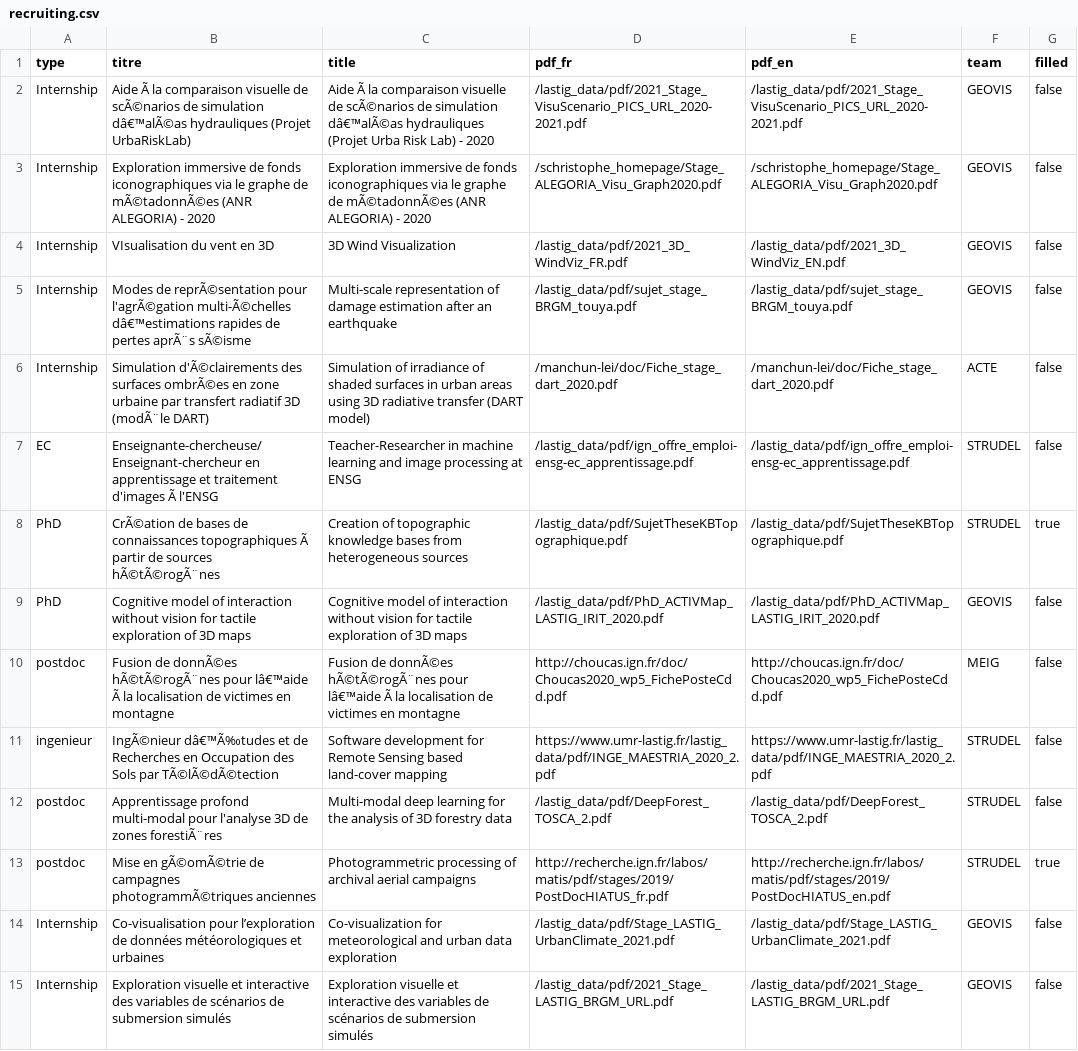
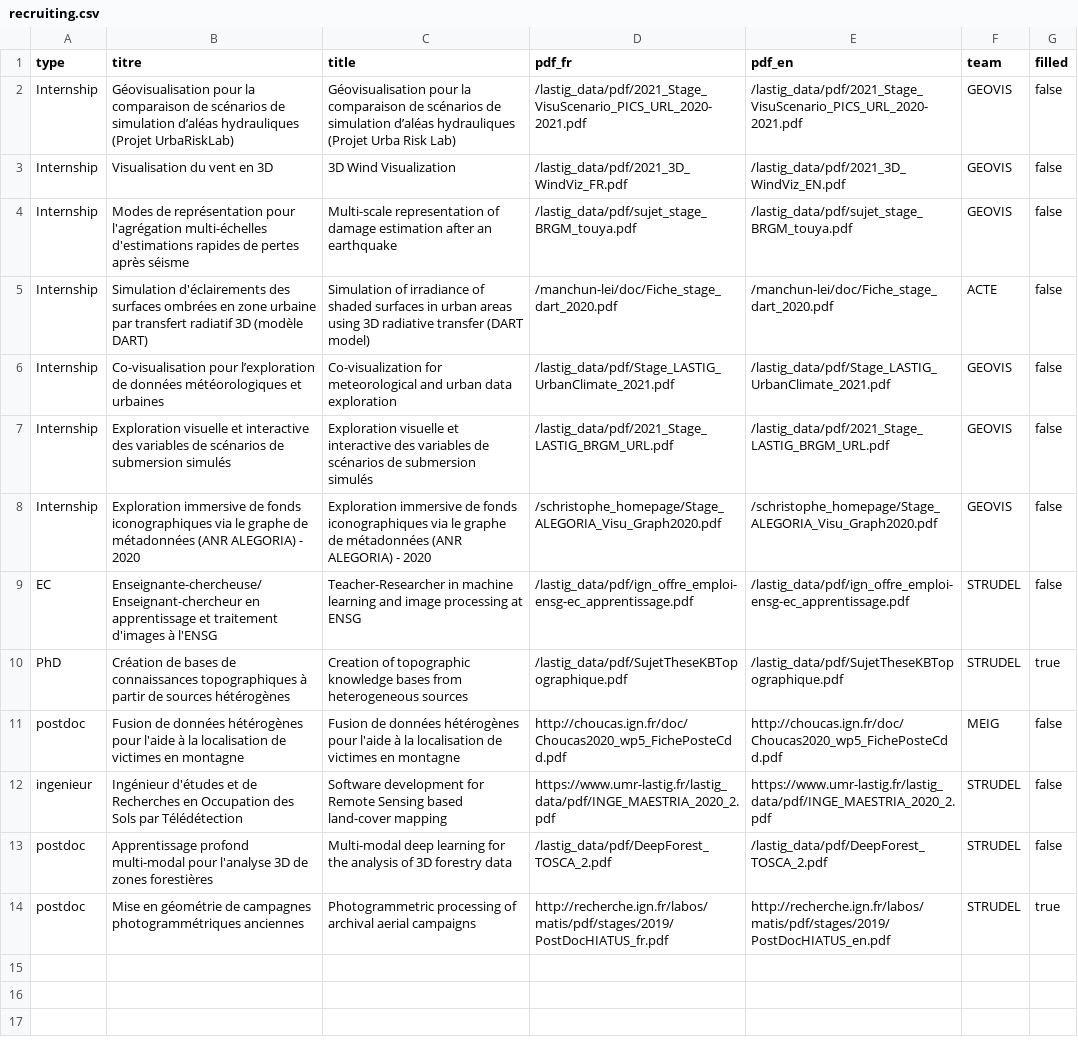
Before and after one commit to umrlastig/lastig_data, a CSV file: recruiting.csv, drawn as a sheet; removed rows and columns are numbered as before the commit, all else as after; the diff names each change by its address in the sheet, - before the commit and + after, or states it on an @@ line.

Commit message:
Update recruiting.csv
Correction UTF8

```diff
--- a/recruiting.csv
+++ b/recruiting.csv
-B2 (titre): Aide Ã la comparaison visuelle de scÃ©narios de simulation dâ€™alÃ©as hydrauliques (Projet…
+B2 (titre): Géovisualisation pour la comparaison de scénarios de simulation d’aléas hydrauliques (Projet…
-C2 (title): Aide Ã la comparaison visuelle de scÃ©narios de simulation dâ€™alÃ©as hydrauliques (Projet Urba Risk Lab) - 2020
+C2 (title): Géovisualisation pour la comparaison de scénarios de simulation d’aléas hydrauliques (Projet Urba Risk Lab)
-row 3: Internship | Exploration immersive de fonds iconographiques via le graphe de mÃ©tadonnÃ©es (ANR ALEGORIA) - 2020 | Exploration immersive de fonds iconographiques via le graphe de mÃ©tadonnÃ©es (ANR ALEGORIA) - 2020 | /schristophe_homepage/Stage_ALEGORIA_Visu_Graph2020.pdf | /schristophe_homepage/Stage_ALEGORIA_Visu_Graph2020.pdf | GEOVIS | false
-B3 (titre): VIsualisation du vent en 3D
+B3 (titre): Visualisation du vent en 3D
-B4 (titre): Modes de reprÃ©sentation pour l'agrÃ©gation multi-Ã©chelles dâ€™estimations rapides de pertes aprÃ¨s sÃ©isme
+B4 (titre): Modes de représentation pour l'agrégation multi-échelles d'estimations rapides de pertes après séisme
-B5 (titre): Simulation d'Ã©clairements des surfaces ombrÃ©es en zone urbaine par transfert radiatif 3D (modÃ¨le DART)
+B5 (titre): Simulation d'éclairements des surfaces ombrées en zone urbaine par transfert radiatif 3D (modèle DART)
-row 7: EC | Enseignante-chercheuse/Enseignant-chercheur en apprentissage et traitement d'images Ã l'ENSG | Teacher-Researcher in machine learning and image processing at ENSG | /lastig_data/pdf/ign_offre_emploi-ensg-ec_apprentissage.pdf | /lastig_data/pdf/ign_offre_emploi-ensg-ec_apprentissage.pdf | STRUDEL | false
-row 8: PhD | CrÃ©ation de bases de connaissances topographiques Ã partir de sources hÃ©tÃ©rogÃ¨nes | Creation of topographic knowledge bases from heterogeneous sources | /lastig_data/pdf/SujetTheseKBTopographique.pdf | /lastig_data/pdf/SujetTheseKBTopographique.pdf | STRUDEL | true
-row 9: PhD | Cognitive model of interaction without vision for tactile exploration of 3D maps | Cognitive model of interaction without vision for tactile exploration of 3D maps | /lastig_data/pdf/PhD_ACTIVMap_LASTIG_IRIT_2020.pdf | /lastig_data/pdf/PhD_ACTIVMap_LASTIG_IRIT_2020.pdf | GEOVIS | false
-row 10: postdoc | Fusion de donnÃ©es hÃ©tÃ©rogÃ¨nes pour lâ€™aide Ã la localisation de victimes en montagne | Fusion de donnÃ©es hÃ©tÃ©rogÃ¨nes pour lâ€™aide Ã la localisation de victimes en montagne | http://choucas.ign.fr/doc/Choucas2020_wp5_FichePosteCdd.pdf | http://choucas.ign.fr/doc/Choucas2020_wp5_FichePosteCdd.pdf | MEIG | false
-row 11: ingenieur | IngÃ©nieur dâ€™Ã‰tudes et de Recherches en Occupation des Sols par TÃ©lÃ©dÃ©tection | Software development for Remote Sensing based land-cover mapping | https://www.umr-lastig.fr/lastig_data/pdf/INGE_MAESTRIA_2020_2.pdf | https://www.umr-lastig.fr/lastig_data/pdf/INGE_MAESTRIA_2020_2.pdf | STRUDEL | false
-row 12: postdoc | Apprentissage profond multi-modal pour l'analyse 3D de zones forestiÃ¨res | Multi-modal deep learning for the analysis of 3D forestry data | /lastig_data/pdf/DeepForest_TOSCA_2.pdf | /lastig_data/pdf/DeepForest_TOSCA_2.pdf | STRUDEL | false
-row 13: postdoc | Mise en gÃ©omÃ©trie de campagnes photogrammÃ©triques anciennes | Photogrammetric processing of archival aerial campaigns | http://recherche.ign.fr/labos/matis/pdf/stages/2019/PostDocHIATUS_fr.pdf | http://recherche.ign.fr/labos/matis/pdf/stages/2019/PostDocHIATUS_en.pdf | STRUDEL | true
+row 8: Internship | Exploration immersive de fonds iconographiques via le graphe de métadonnées (ANR ALEGORIA) - 2020 | Exploration immersive de fonds iconographiques via le graphe de métadonnées (ANR ALEGORIA) - 2020 | /schristophe_homepage/Stage_ALEGORIA_Visu_Graph2020.pdf | /schristophe_homepage/Stage_ALEGORIA_Visu_Graph2020.pdf | GEOVIS | false
+row 9: EC | Enseignante-chercheuse/Enseignant-chercheur en apprentissage et traitement d'images à l'ENSG | Teacher-Researcher in machine learning and image processing at ENSG | /lastig_data/pdf/ign_offre_emploi-ensg-ec_apprentissage.pdf | /lastig_data/pdf/ign_offre_emploi-ensg-ec_apprentissage.pdf | STRUDEL | false
+row 10: PhD | Création de bases de connaissances topographiques à partir de sources hétérogènes | Creation of topographic knowledge bases from heterogeneous sources | /lastig_data/pdf/SujetTheseKBTopographique.pdf | /lastig_data/pdf/SujetTheseKBTopographique.pdf | STRUDEL | true
+row 11: postdoc | Fusion de données hétérogènes pour l'aide à la localisation de victimes en montagne | Fusion de données hétérogènes pour l'aide à la localisation de victimes en montagne | http://choucas.ign.fr/doc/Choucas2020_wp5_FichePosteCdd.pdf | http://choucas.ign.fr/doc/Choucas2020_wp5_FichePosteCdd.pdf | MEIG | false
+row 12: ingenieur | Ingénieur d'études et de Recherches en Occupation des Sols par Télédétection | Software development for Remote Sensing based land-cover mapping | https://www.umr-lastig.fr/lastig_data/pdf/INGE_MAESTRIA_2020_2.pdf | https://www.umr-lastig.fr/lastig_data/pdf/INGE_MAESTRIA_2020_2.pdf | STRUDEL | false
+row 13: postdoc | Apprentissage profond multi-modal pour l'analyse 3D de zones forestières | Multi-modal deep learning for the analysis of 3D forestry data | /lastig_data/pdf/DeepForest_TOSCA_2.pdf | /lastig_data/pdf/DeepForest_TOSCA_2.pdf | STRUDEL | false
+row 14: postdoc | Mise en géométrie de campagnes photogrammétriques anciennes | Photogrammetric processing of archival aerial campaigns | http://recherche.ign.fr/labos/matis/pdf/stages/2019/PostDocHIATUS_fr.pdf | http://recherche.ign.fr/labos/matis/pdf/stages/2019/PostDocHIATUS_en.pdf | STRUDEL | true
```
